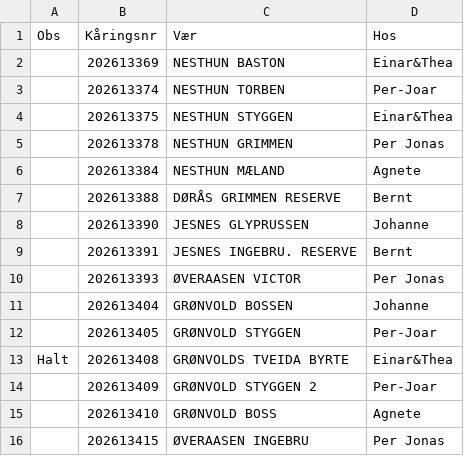
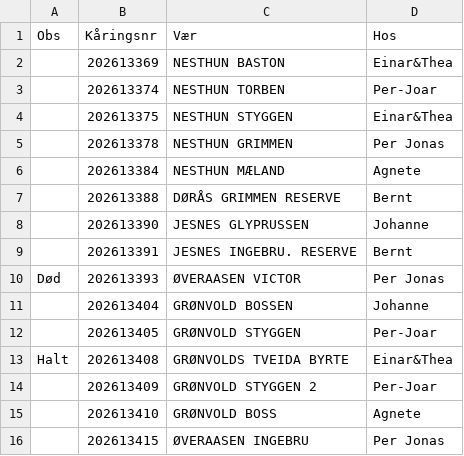
Before and after one commit to Ulla565/vaerring26, a CSV file: appdata.csv, drawn as a sheet.

```diff
--- a/appdata.csv
+++ b/appdata.csv
@@ -9,3 +9,3 @@ Obs,Kåringsnr,Vær,Hos
 ,202613391,JESNES INGEBRU. RESERVE,Bernt
-,202613393,ØVERAASEN VICTOR,Per Jonas
+Død,202613393,ØVERAASEN VICTOR,Per Jonas
 ,202613404,GRØNVOLD BOSSEN,Johanne
```
Also changed, not shown: import.csv.
